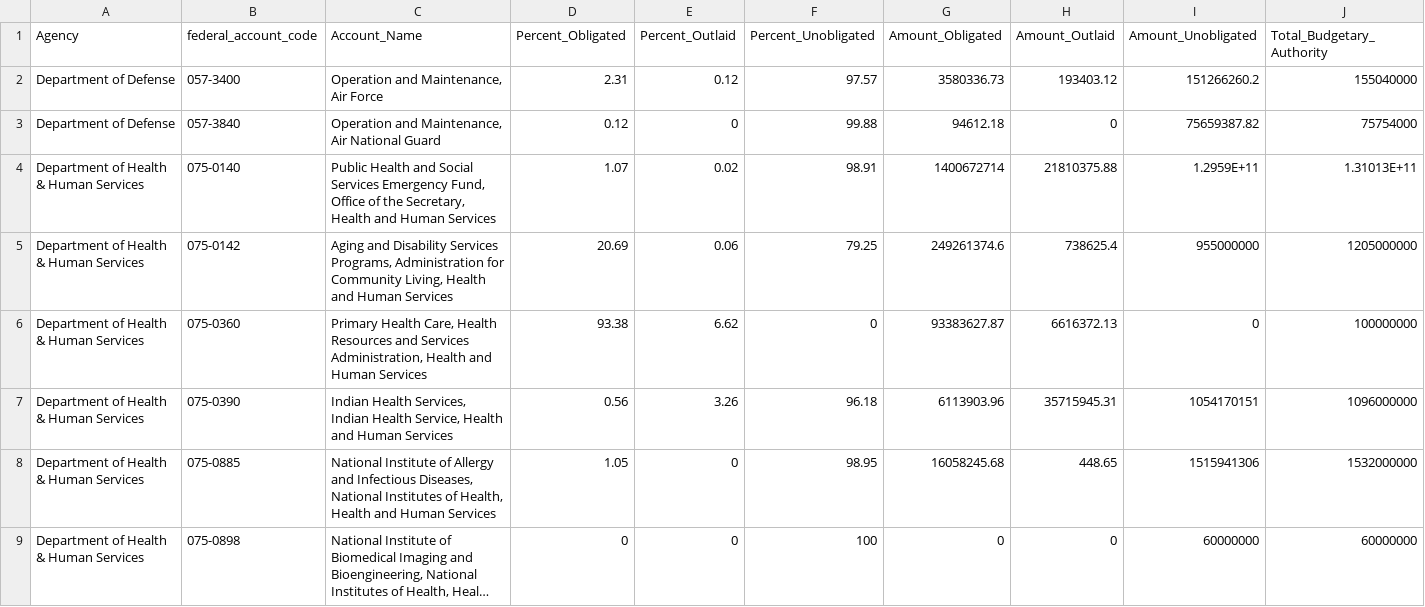
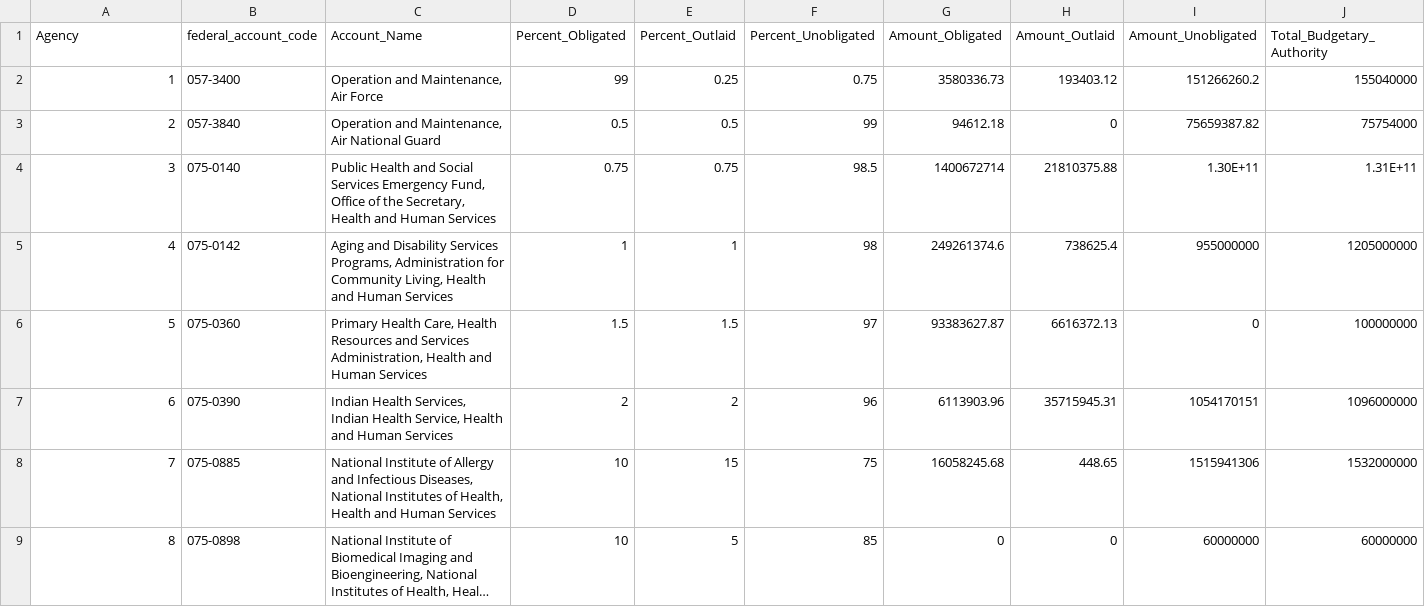
Before and after one commit to fedspendingtransparency/datalab, a CSV file: static/data/federal-covid-spending/tracking/sf133_viz3_agency_popout_2020-05-06.csv, drawn as a sheet; only a part is shown; long unchanged cells end in …; removed rows and columns are numbered as before the commit, all else as after; the diff covers the shown part only; the diff names each change by its address in the sheet, - before the commit and + after, or states it on an @@ line.

```diff
--- a/static/data/federal-covid-spending/tracking/sf133_viz3_agency_popout_2020-05-06.csv
+++ b/static/data/federal-covid-spending/tracking/sf133_viz3_agency_popout_2020-05-06.csv
-A2 (Agency): Department of Defense
+A2 (Agency): 1
-D2 (Percent_Obligated): 2.31
+D2 (Percent_Obligated): 99
-E2 (Percent_Outlaid): 0.12
+E2 (Percent_Outlaid): 0.25
-F2 (Percent_Unobligated): 97.57
+F2 (Percent_Unobligated): 0.75
-A3 (Agency): Department of Defense
+A3 (Agency): 2
-D3 (Percent_Obligated): 0.12
+D3 (Percent_Obligated): 0.5
-E3 (Percent_Outlaid): 0
+E3 (Percent_Outlaid): 0.5
-F3 (Percent_Unobligated): 99.88
+F3 (Percent_Unobligated): 99
-row 4: Department of Health & Human Services | 075-0140 | Public Health and Social Services Emergency Fund, Office of the Secretary, Health and Human Services | 1.07 | 0.02 | 98.91 | 1400672714 | 21810375.88 | 1.2959E+11 | 1.31013E+11
+row 4: 3 | 075-0140 | Public Health and Social Services Emergency Fund, Office of the Secretary, Health and Human Services | 0.75 | 0.75 | 98.5 | 1400672714 | 21810375.88 | 1.30E+11 | 1.31E+11
-A5 (Agency): Department of Health & Human Services
+A5 (Agency): 4
-D5 (Percent_Obligated): 20.69
+D5 (Percent_Obligated): 1
-E5 (Percent_Outlaid): 0.06
+E5 (Percent_Outlaid): 1
-F5 (Percent_Unobligated): 79.25
+F5 (Percent_Unobligated): 98
-A6 (Agency): Department of Health & Human Services
+A6 (Agency): 5
-D6 (Percent_Obligated): 93.38
+D6 (Percent_Obligated): 1.5
-E6 (Percent_Outlaid): 6.62
+E6 (Percent_Outlaid): 1.5
-F6 (Percent_Unobligated): 0
+F6 (Percent_Unobligated): 97
-A7 (Agency): Department of Health & Human Services
+A7 (Agency): 6
-D7 (Percent_Obligated): 0.56
+D7 (Percent_Obligated): 2
-E7 (Percent_Outlaid): 3.26
+E7 (Percent_Outlaid): 2
-F7 (Percent_Unobligated): 96.18
+F7 (Percent_Unobligated): 96
-A8 (Agency): Department of Health & Human Services
+A8 (Agency): 7
-D8 (Percent_Obligated): 1.05
+D8 (Percent_Obligated): 10
-E8 (Percent_Outlaid): 0
+E8 (Percent_Outlaid): 15
-F8 (Percent_Unobligated): 98.95
+F8 (Percent_Unobligated): 75
-A9 (Agency): Department of Health & Human Services
+A9 (Agency): 8
-D9 (Percent_Obligated): 0
+D9 (Percent_Obligated): 10
-E9 (Percent_Outlaid): 0
+E9 (Percent_Outlaid): 5
-F9 (Percent_Unobligated): 100
+F9 (Percent_Unobligated): 85
```
Also changed, not shown: 5 added rows and 24 edited cells elsewhere in this file, 1 other file.
